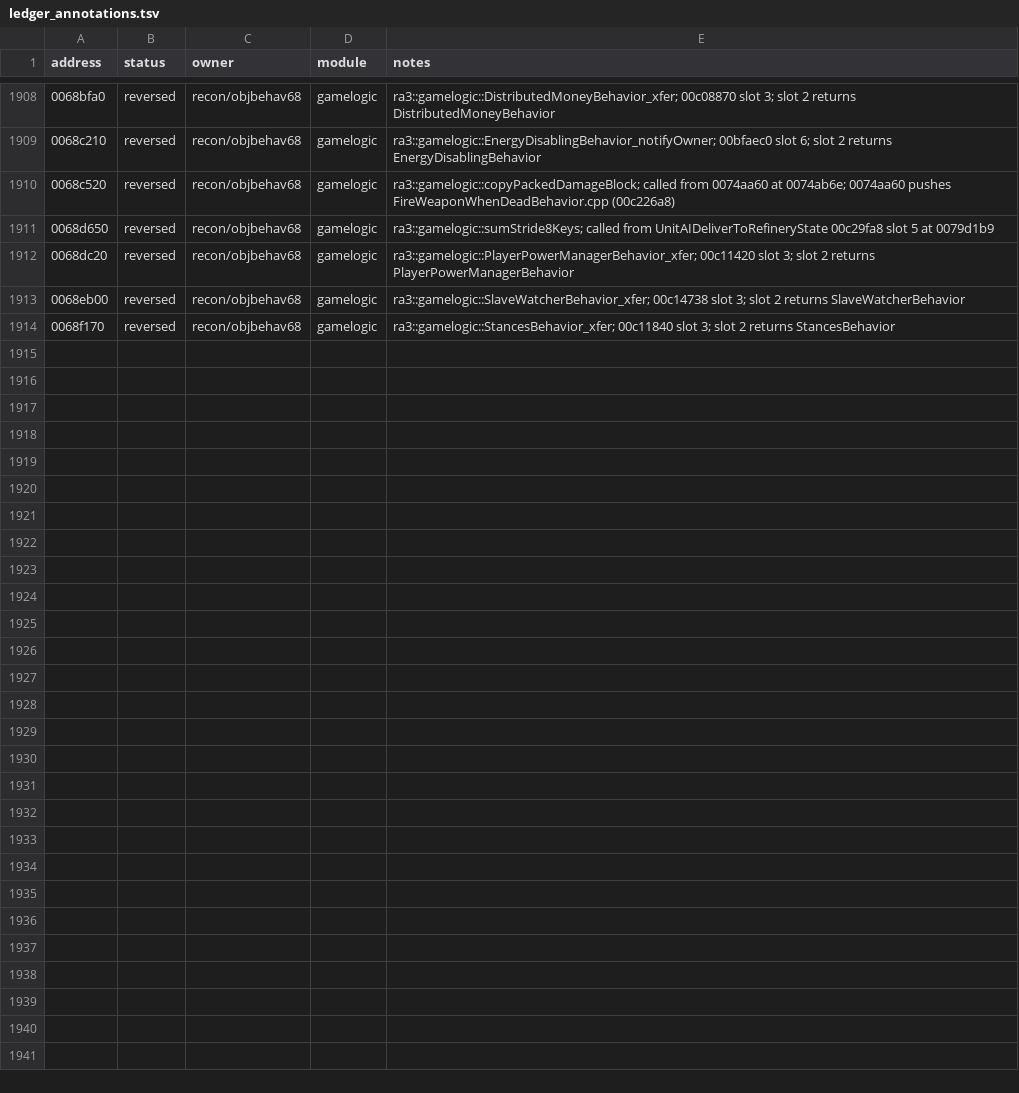
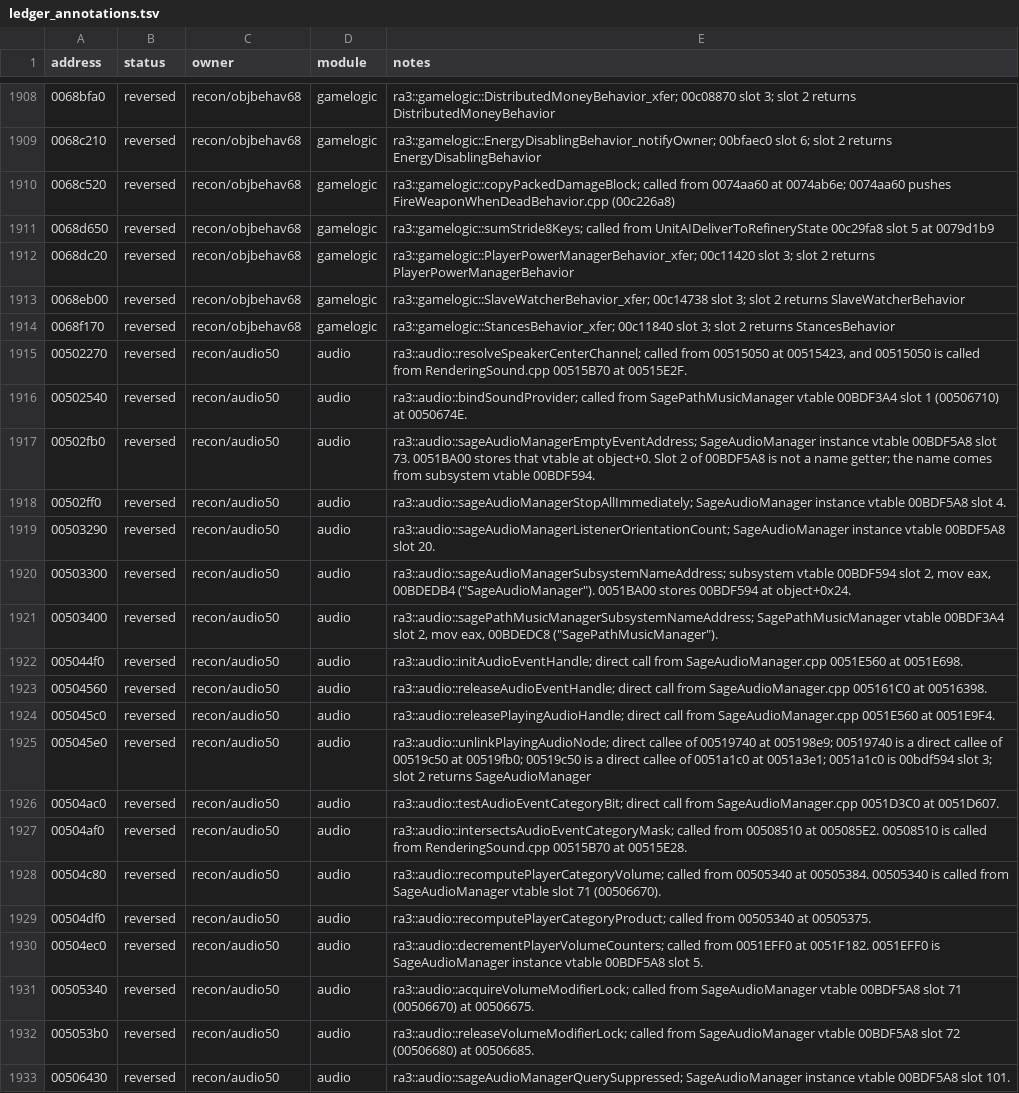
Before and after one commit to HolyCaonima/reaRa3, a TSV file: Ra3Source/docs/analysis/ra3_1.0/ledger_annotations.tsv, drawn as a sheet; only a part is shown, gaps mark what is left out; the diff covers the shown part only; the diff names each change by its address in the sheet, - before the commit and + after, or states it on an @@ line.

```diff
--- a/Ra3Source/docs/analysis/ra3_1.0/ledger_annotations.tsv
+++ b/Ra3Source/docs/analysis/ra3_1.0/ledger_annotations.tsv
+row 1915: 00502270 | reversed | recon/audio50 | audio | ra3::audio::resolveSpeakerCenterChannel; called from 00515050 at 00515423, and 00515050 is called from RenderingSound.cpp 00515B70 at 00515E2F.
+row 1916: 00502540 | reversed | recon/audio50 | audio | ra3::audio::bindSoundProvider; called from SagePathMusicManager vtable 00BDF3A4 slot 1 (00506710) at 0050674E.
+row 1917: 00502fb0 | reversed | recon/audio50 | audio | ra3::audio::sageAudioManagerEmptyEventAddress; SageAudioManager instance vtable 00BDF5A8 slot 73. 0051BA00 stores that vtable at object+0. Slot 2 of 00BDF5A8 is not a name getter; the name comes from subsystem vtable 00BDF594.
+row 1918: 00502ff0 | reversed | recon/audio50 | audio | ra3::audio::sageAudioManagerStopAllImmediately; SageAudioManager instance vtable 00BDF5A8 slot 4.
+row 1919: 00503290 | reversed | recon/audio50 | audio | ra3::audio::sageAudioManagerListenerOrientationCount; SageAudioManager instance vtable 00BDF5A8 slot 20.
+row 1920: 00503300 | reversed | recon/audio50 | audio | ra3::audio::sageAudioManagerSubsystemNameAddress; subsystem vtable 00BDF594 slot 2, mov eax, 00BDEDB4 ("SageAudioManager"). 0051BA00 stores 00BDF594 at object+0x24.
+row 1921: 00503400 | reversed | recon/audio50 | audio | ra3::audio::sagePathMusicManagerSubsystemNameAddress; SagePathMusicManager vtable 00BDF3A4 slot 2, mov eax, 00BDEDC8 ("SagePathMusicManager").
+row 1922: 005044f0 | reversed | recon/audio50 | audio | ra3::audio::initAudioEventHandle; direct call from SageAudioManager.cpp 0051E560 at 0051E698.
+row 1923: 00504560 | reversed | recon/audio50 | audio | ra3::audio::releaseAudioEventHandle; direct call from SageAudioManager.cpp 005161C0 at 00516398.
+row 1924: 005045c0 | reversed | recon/audio50 | audio | ra3::audio::releasePlayingAudioHandle; direct call from SageAudioManager.cpp 0051E560 at 0051E9F4.
+row 1925: 005045e0 | reversed | recon/audio50 | audio | ra3::audio::unlinkPlayingAudioNode; direct callee of 00519740 at 005198e9; 00519740 is a direct callee of 00519c50 at 00519fb0; 00519c50 is a direct callee of 0051a1c0 at 0051a3e1; 0051a1c0 is 00bdf594 slot 3; slot 2 returns SageAudioManager
+row 1926: 00504ac0 | reversed | recon/audio50 | audio | ra3::audio::testAudioEventCategoryBit; direct call from SageAudioManager.cpp 0051D3C0 at 0051D607.
+row 1927: 00504af0 | reversed | recon/audio50 | audio | ra3::audio::intersectsAudioEventCategoryMask; called from 00508510 at 005085E2. 00508510 is called from RenderingSound.cpp 00515B70 at 00515E28.
+row 1928: 00504c80 | reversed | recon/audio50 | audio | ra3::audio::recomputePlayerCategoryVolume; called from 00505340 at 00505384. 00505340 is called from SageAudioManager vtable slot 71 (00506670).
+row 1929: 00504df0 | reversed | recon/audio50 | audio | ra3::audio::recomputePlayerCategoryProduct; called from 00505340 at 00505375.
+row 1930: 00504ec0 | reversed | recon/audio50 | audio | ra3::audio::decrementPlayerVolumeCounters; called from 0051EFF0 at 0051F182. 0051EFF0 is SageAudioManager instance vtable 00BDF5A8 slot 5.
+row 1931: 00505340 | reversed | recon/audio50 | audio | ra3::audio::acquireVolumeModifierLock; called from SageAudioManager vtable 00BDF5A8 slot 71 (00506670) at 00506675.
+row 1932: 005053b0 | reversed | recon/audio50 | audio | ra3::audio::releaseVolumeModifierLock; called from SageAudioManager vtable 00BDF5A8 slot 72 (00506680) at 00506685.
+row 1933: 00506430 | reversed | recon/audio50 | audio | ra3::audio::sageAudioManagerQuerySuppressed; SageAudioManager instance vtable 00BDF5A8 slot 101.
```
Also changed, not shown: 11 added rows elsewhere in this file, Ra3Source/docs/analysis/ra3_1.0/batch_metrics.tsv, 2 other files.
